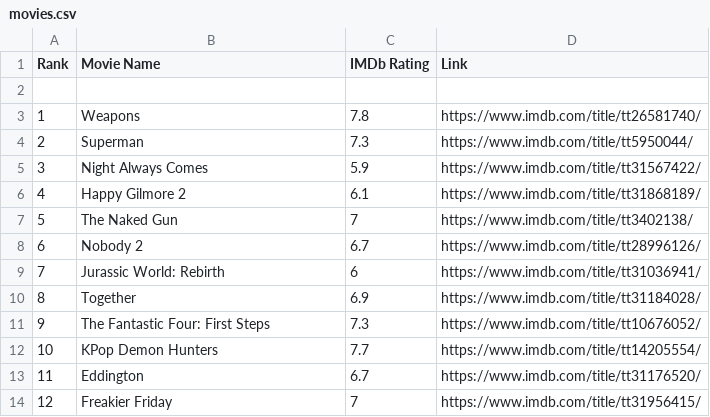
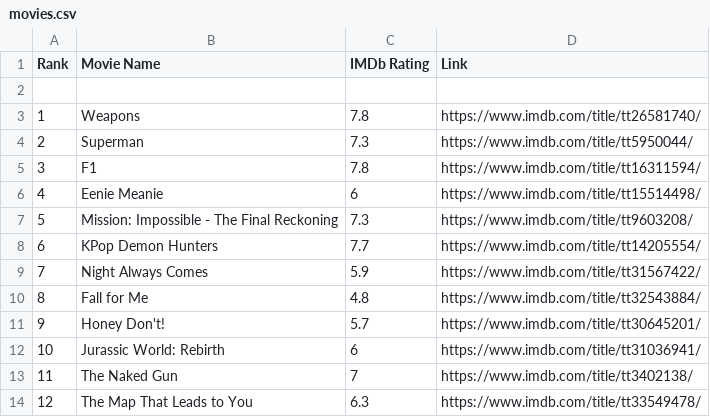
Before and after one commit to crazyuploader/IMDb_Top_50, a CSV file: data/top50/movies.csv, drawn as a sheet; only a part is shown; the diff covers the shown part only.

```diff
--- a/data/top50/movies.csv
+++ b/data/top50/movies.csv
@@ -4,11 +4,11 @@ Rank, Movie Name, IMDb Rating, Link
 "2", "Superman", "7.3", "https://www.imdb.com/title/tt5950044/"
-"3", "Night Always Comes", "5.9", "https://www.imdb.com/title/tt31567422/"
-"4", "Happy Gilmore 2", "6.1", "https://www.imdb.com/title/tt31868189/"
-"5", "The Naked Gun", "7", "https://www.imdb.com/title/tt3402138/"
-"6", "Nobody 2", "6.7", "https://www.imdb.com/title/tt28996126/"
-"7", "Jurassic World: Rebirth", "6", "https://www.imdb.com/title/tt31036941/"
-"8", "Together", "6.9", "https://www.imdb.com/title/tt31184028/"
-"9", "The Fantastic Four: First Steps", "7.3", "https://www.imdb.com/title/tt10676052/"
-"10", "KPop Demon Hunters", "7.7", "https://www.imdb.com/title/tt14205554/"
-"11", "Eddington", "6.7", "https://www.imdb.com/title/tt31176520/"
-"12", "Freakier Friday", "7", "https://www.imdb.com/title/tt31956415/"
+"3", "F1", "7.8", "https://www.imdb.com/title/tt16311594/"
+"4", "Eenie Meanie", "6", "https://www.imdb.com/title/tt15514498/"
+"5", "Mission: Impossible - The Final Reckoning", "7.3", "https://www.imdb.com/title/tt9603208/"
+"6", "KPop Demon Hunters", "7.7", "https://www.imdb.com/title/tt14205554/"
+"7", "Night Always Comes", "5.9", "https://www.imdb.com/title/tt31567422/"
+"8", "Fall for Me", "4.8", "https://www.imdb.com/title/tt32543884/"
+"9", "Honey Don't!", "5.7", "https://www.imdb.com/title/tt30645201/"
+"10", "Jurassic World: Rebirth", "6", "https://www.imdb.com/title/tt31036941/"
+"11", "The Naked Gun", "7", "https://www.imdb.com/title/tt3402138/"
+"12", "The Map That Leads to You", "6.3", "https://www.imdb.com/title/tt33549478/"
```
Also changed, not shown: 111 edited cells elsewhere in this file, data/popular/shows.csv, data/top250/shows.csv, 7 other files.
